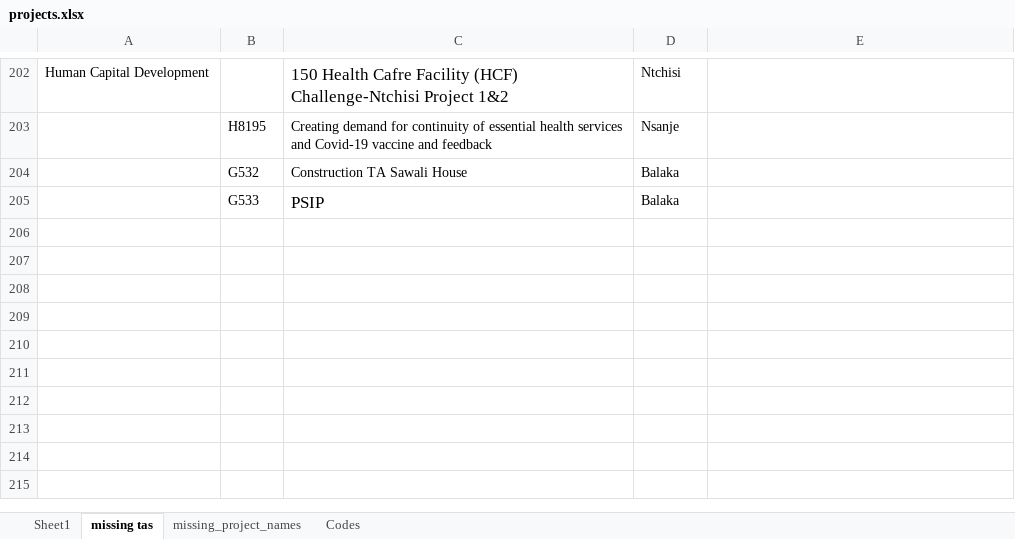
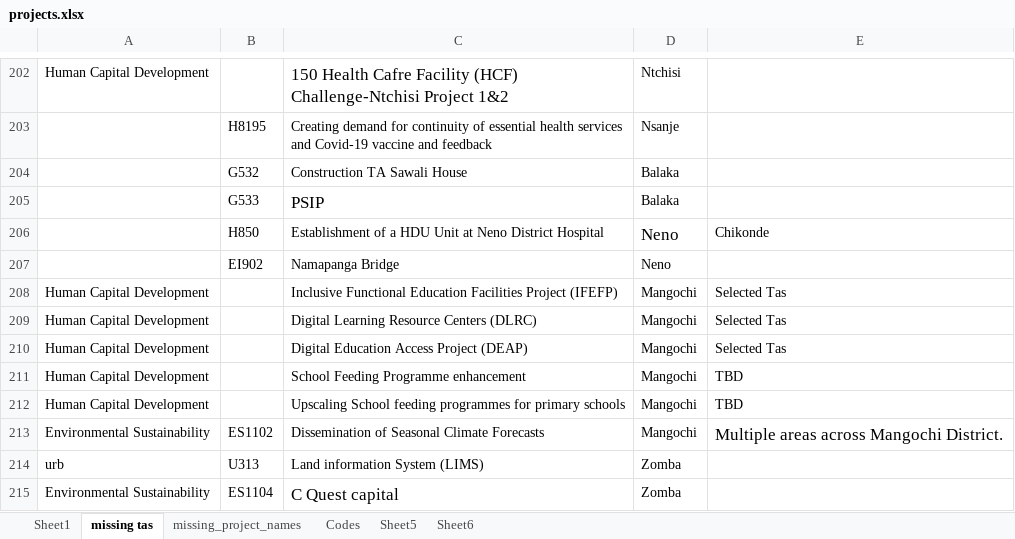
Before and after one commit to francischidziwisano/2020electionsddashboard, an Excel workbook: data/projects_mapping/projects.xlsx, sheet missing tas, drawn as a sheet; only a part is shown, gaps mark what is left out; values as stored, in another font and other column widths than the file's, no borders; the diff names each change by its address in the sheet, - before the commit and + after, or states it on an @@ line.

```diff
--- a/data/projects_mapping/projects.xlsx (sheet missing tas)
+++ b/data/projects_mapping/projects.xlsx (sheet missing tas)
+sheet tab: Sheet5
+sheet tab: Sheet6
+row 206:  | H850 | Establishment of a HDU Unit at Neno District Hospital | Neno | Chikonde
+row 207:  | EI902 | Namapanga Bridge | Neno
+row 208: Human Capital Development |  | Inclusive Functional Education Facilities Project (IFEFP) | Mangochi | Selected Tas
+row 209: Human Capital Development |  | Digital Learning Resource Centers (DLRC) | Mangochi | Selected Tas
+row 210: Human Capital Development |  | Digital Education Access Project (DEAP) | Mangochi | Selected Tas
+row 211: Human Capital Development |  | School Feeding Programme enhancement | Mangochi | TBD
+row 212: Human Capital Development |  | Upscaling School feeding programmes for primary schools | Mangochi | TBD
+row 213: Environmental Sustainability | ES1102 | Dissemination of Seasonal Climate Forecasts | Mangochi | Multiple areas across Mangochi District.
+row 214: urb | U313 | Land information System (LIMS) | Zomba
+row 215: Environmental Sustainability | ES1104 | C Quest capital | Zomba
```
Also changed, not shown: sheet Sheet1, sheet Codes, formulas that keep their value, data/projects_mapping/merged.xlsx, data/projects_mapping/projects_summary.xlsx, 2 other files.
